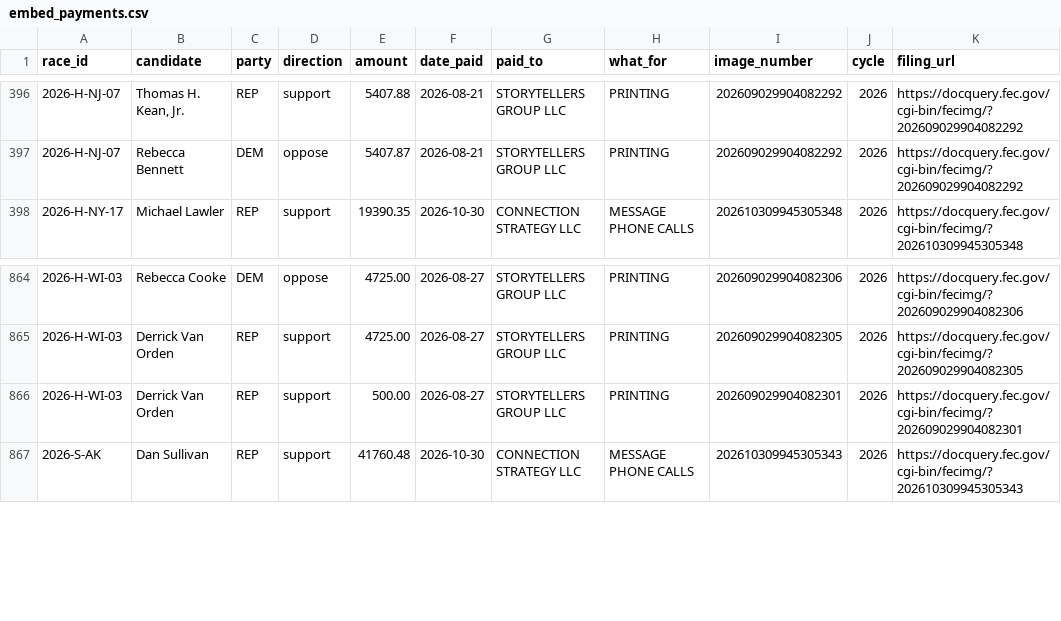
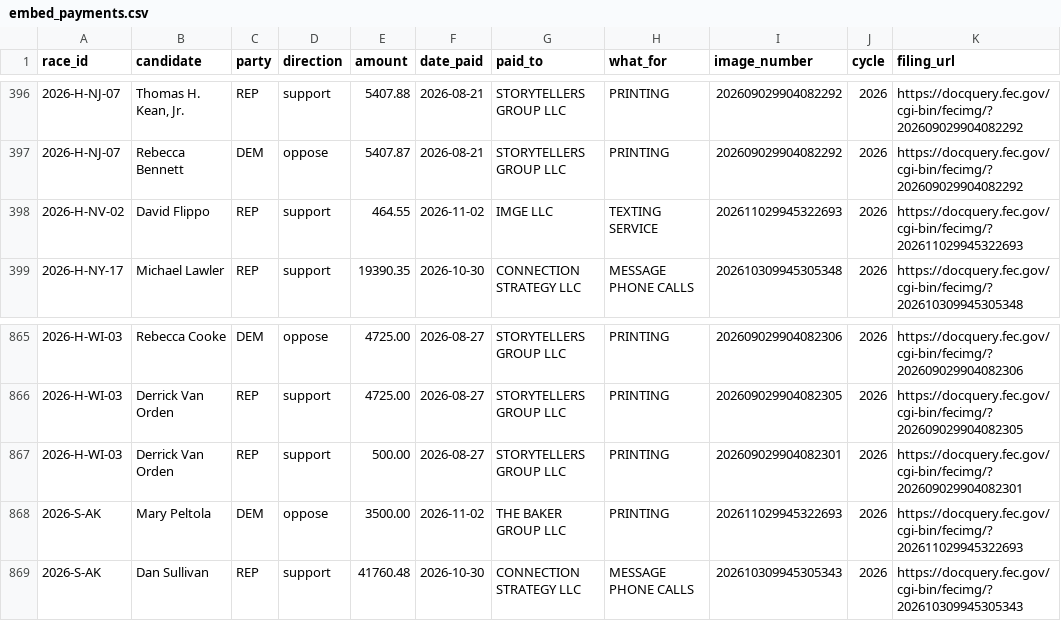
Before and after one commit to wired-investigations/America-PAC-Spending, a CSV file: embed_payments.csv, drawn as a sheet; only a part is shown, gaps mark what is left out; the diff names each change by its address in the sheet, - before the commit and + after, or states it on an @@ line.

```diff
--- a/embed_payments.csv
+++ b/embed_payments.csv
+row 398: 2026-H-NV-02 | David Flippo | REP | support | 464.55 | 2026-11-02 | IMGE LLC | TEXTING SERVICE | 202611029945322693 | 2026 | https://docquery.fec.gov/cgi-bin/fecimg/?202611029945322693
+row 868: 2026-S-AK | Mary Peltola | DEM | oppose | 3500.00 | 2026-11-02 | THE BAKER GROUP LLC | PRINTING | 202611029945322693 | 2026 | https://docquery.fec.gov/cgi-bin/fecimg/?202611029945322693
```
Also changed, not shown: embed_daily.csv, embed_races.csv, 4 other files.
